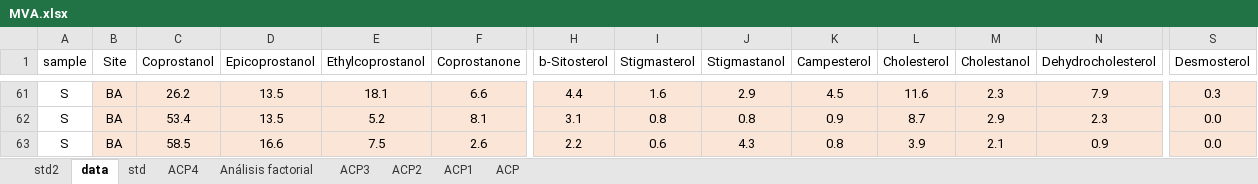
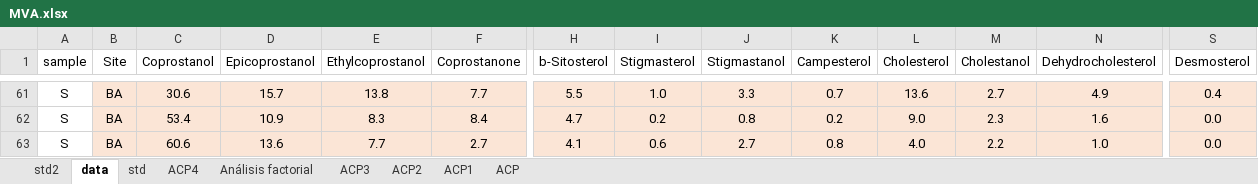
Before and after one commit to ericsperanza/ST, an Excel workbook: MVA.xlsx, sheet data, drawn as a sheet; only a part is shown, gaps mark what is left out; values as stored, in another font and other column widths than the file's, no borders; the diff covers the shown part only; the diff names each change by its address in the sheet, - before the commit and + after, or states it on an @@ line.

```diff
--- a/MVA.xlsx (sheet data)
+++ b/MVA.xlsx (sheet data)
-C61 (Coprostanol): 26.2
+C61 (Coprostanol): 30.6
-D61 (Epicoprostanol): 13.5
+D61 (Epicoprostanol): 15.7
-E61 (Ethylcoprostanol): 18.1
+E61 (Ethylcoprostanol): 13.8
-F61 (Coprostanone): 6.6
+F61 (Coprostanone): 7.7
-H61 (b-Sitosterol): 4.4
+H61 (b-Sitosterol): 5.5
-I61 (Stigmasterol): 1.6
+I61 (Stigmasterol): 1.0
-J61 (Stigmastanol): 2.9
+J61 (Stigmastanol): 3.3
-K61 (Campesterol): 4.5
+K61 (Campesterol): 0.7
-L61 (Cholesterol): 11.6
+L61 (Cholesterol): 13.6
-M61 (Cholestanol): 2.3
+M61 (Cholestanol): 2.7
-N61 (Dehydrocholesterol): 7.9
+N61 (Dehydrocholesterol): 4.9
-S61 (Desmosterol): 0.3
+S61 (Desmosterol): 0.4
-D62 (Epicoprostanol): 13.5
+D62 (Epicoprostanol): 10.9
-E62 (Ethylcoprostanol): 5.2
+E62 (Ethylcoprostanol): 8.3
-F62 (Coprostanone): 8.1
+F62 (Coprostanone): 8.4
-H62 (b-Sitosterol): 3.1
+H62 (b-Sitosterol): 4.7
-I62 (Stigmasterol): 0.8
+I62 (Stigmasterol): 0.2
-K62 (Campesterol): 0.9
+K62 (Campesterol): 0.2
-L62 (Cholesterol): 8.7
+L62 (Cholesterol): 9.0
-M62 (Cholestanol): 2.9
+M62 (Cholestanol): 2.3
-N62 (Dehydrocholesterol): 2.3
+N62 (Dehydrocholesterol): 1.6
-C63 (Coprostanol): 58.5
+C63 (Coprostanol): 60.6
-D63 (Epicoprostanol): 16.6
+D63 (Epicoprostanol): 13.6
-E63 (Ethylcoprostanol): 7.5
+E63 (Ethylcoprostanol): 7.7
-F63 (Coprostanone): 2.6
+F63 (Coprostanone): 2.7
-H63 (b-Sitosterol): 2.2
+H63 (b-Sitosterol): 4.1
-J63 (Stigmastanol): 4.3
+J63 (Stigmastanol): 2.7
-L63 (Cholesterol): 3.9
+L63 (Cholesterol): 4.0
-M63 (Cholestanol): 2.1
+M63 (Cholestanol): 2.2
-N63 (Dehydrocholesterol): 0.9
+N63 (Dehydrocholesterol): 1.0
```
Also changed, not shown: 5 added rows, 5 removed rows and 79 edited cells elsewhere in this sheet, sheet std, sheet std2, charts or pictures, HistRatios.xlsx, SettlingParticles6.xlsx, 2 other files.
